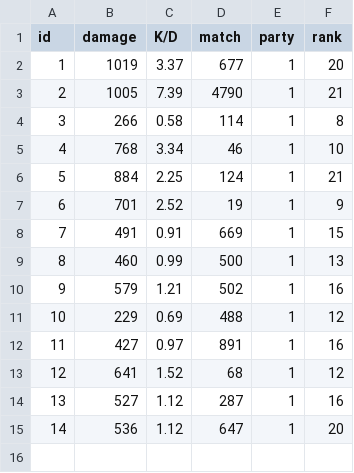
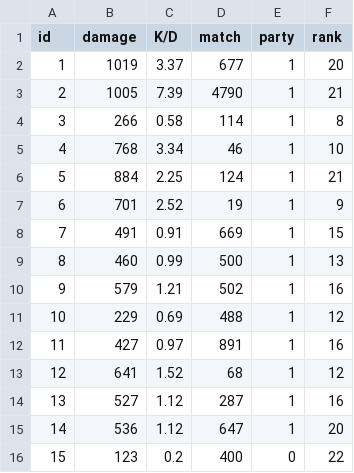
Before and after one commit to ktakahiro150397/RankPrediction_Web, a CSV file: Machine_Learning/test.csv, drawn as a sheet; the diff names each change by its address in the sheet, - before the commit and + after, or states it on an @@ line.

```diff
--- a/Machine_Learning/test.csv
+++ b/Machine_Learning/test.csv
+row 16: 15 | 123 | 0.2 | 400 | 0 | 22
```
Also changed, not shown: 4 other files.
